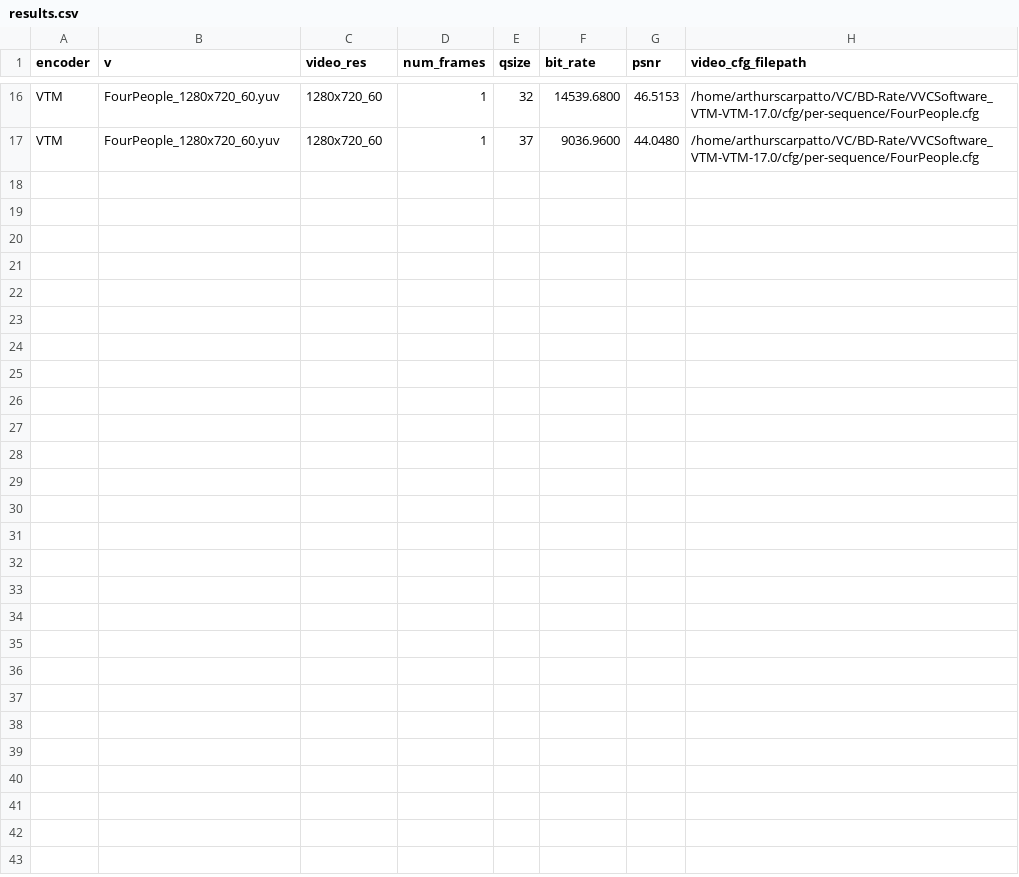
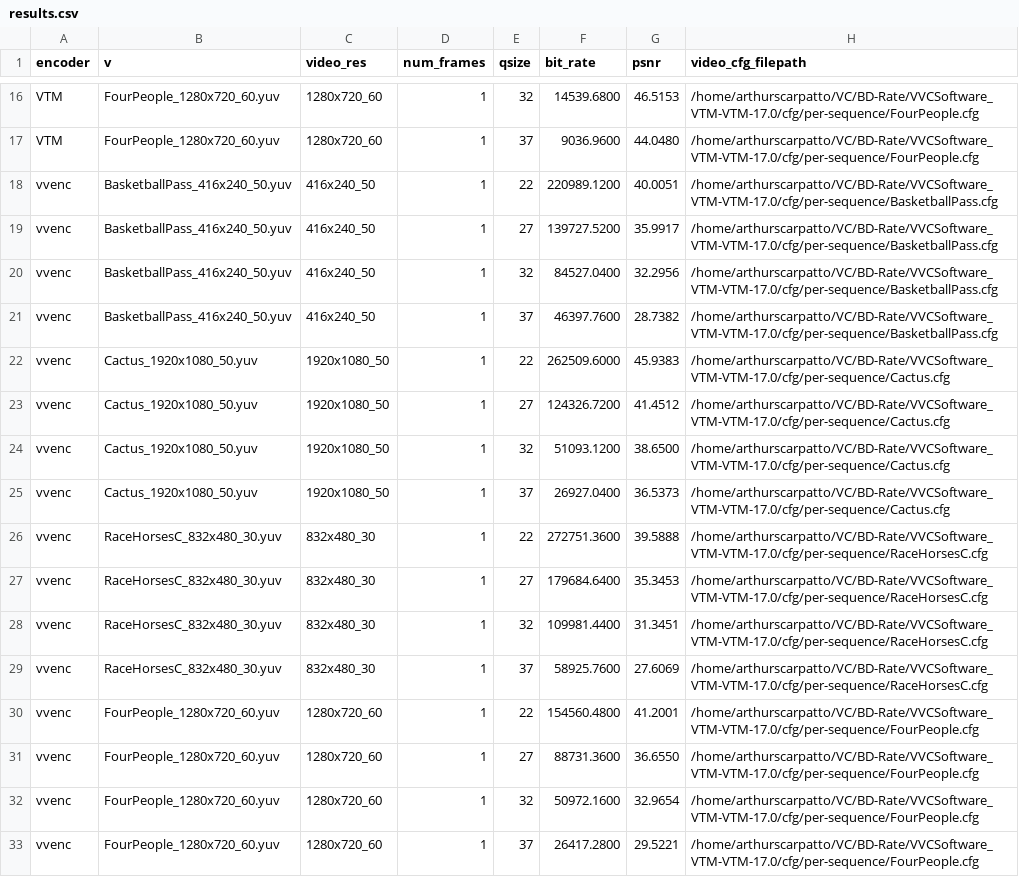
Before and after one commit to scarpart/video-coding, a CSV file: results.csv, drawn as a sheet; only a part is shown, gaps mark what is left out.

Commit message:
feat(repo): added config file and finished python scripts
chore(psnr_bitrate_parser.py): changed name, made it so it gets its information from the configs.json file
feat(configs.json): configurable variables are now in json format!

```diff
--- a/results.csv
+++ b/results.csv
@@ -17 +17,17 @@ VTM,FourPeople_1280x720_60.yuv,1280x720_60,1,32,14539.6800,46.5153,/home/arthurs
 VTM,FourPeople_1280x720_60.yuv,1280x720_60,1,37,9036.9600,44.0480,/home/arthurscarpatto/VC/BD-Rate/VVCSoftware_VTM-VTM-17.0/cfg/per-sequence/FourPeople.cfg
+vvenc,BasketballPass_416x240_50.yuv,416x240_50,1,22,220989.1200,40.0051,/home/arthurscarpatto/VC/BD-Rate/VVCSoftware_VTM-VTM-17.0/cfg/per-sequence/BasketballPass.cfg
+vvenc,BasketballPass_416x240_50.yuv,416x240_50,1,27,139727.5200,35.9917,/home/arthurscarpatto/VC/BD-Rate/VVCSoftware_VTM-VTM-17.0/cfg/per-sequence/BasketballPass.cfg
+vvenc,BasketballPass_416x240_50.yuv,416x240_50,1,32,84527.0400,32.2956,/home/arthurscarpatto/VC/BD-Rate/VVCSoftware_VTM-VTM-17.0/cfg/per-sequence/BasketballPass.cfg
+vvenc,BasketballPass_416x240_50.yuv,416x240_50,1,37,46397.7600,28.7382,/home/arthurscarpatto/VC/BD-Rate/VVCSoftware_VTM-VTM-17.0/cfg/per-sequence/BasketballPass.cfg
+vvenc,Cactus_1920x1080_50.yuv,1920x1080_50,1,22,262509.6000,45.9383,/home/arthurscarpatto/VC/BD-Rate/VVCSoftware_VTM-VTM-17.0/cfg/per-sequence/Cactus.cfg
+vvenc,Cactus_1920x1080_50.yuv,1920x1080_50,1,27,124326.7200,41.4512,/home/arthurscarpatto/VC/BD-Rate/VVCSoftware_VTM-VTM-17.0/cfg/per-sequence/Cactus.cfg
+vvenc,Cactus_1920x1080_50.yuv,1920x1080_50,1,32,51093.1200,38.6500,/home/arthurscarpatto/VC/BD-Rate/VVCSoftware_VTM-VTM-17.0/cfg/per-sequence/Cactus.cfg
+vvenc,Cactus_1920x1080_50.yuv,1920x1080_50,1,37,26927.0400,36.5373,/home/arthurscarpatto/VC/BD-Rate/VVCSoftware_VTM-VTM-17.0/cfg/per-sequence/Cactus.cfg
+vvenc,RaceHorsesC_832x480_30.yuv,832x480_30,1,22,272751.3600,39.5888,/home/arthurscarpatto/VC/BD-Rate/VVCSoftware_VTM-VTM-17.0/cfg/per-sequence/RaceHorsesC.cfg
+vvenc,RaceHorsesC_832x480_30.yuv,832x480_30,1,27,179684.6400,35.3453,/home/arthurscarpatto/VC/BD-Rate/VVCSoftware_VTM-VTM-17.0/cfg/per-sequence/RaceHorsesC.cfg
+vvenc,RaceHorsesC_832x480_30.yuv,832x480_30,1,32,109981.4400,31.3451,/home/arthurscarpatto/VC/BD-Rate/VVCSoftware_VTM-VTM-17.0/cfg/per-sequence/RaceHorsesC.cfg
+vvenc,RaceHorsesC_832x480_30.yuv,832x480_30,1,37,58925.7600,27.6069,/home/arthurscarpatto/VC/BD-Rate/VVCSoftware_VTM-VTM-17.0/cfg/per-sequence/RaceHorsesC.cfg
+vvenc,FourPeople_1280x720_60.yuv,1280x720_60,1,22,154560.4800,41.2001,/home/arthurscarpatto/VC/BD-Rate/VVCSoftware_VTM-VTM-17.0/cfg/per-sequence/FourPeople.cfg
+vvenc,FourPeople_1280x720_60.yuv,1280x720_60,1,27,88731.3600,36.6550,/home/arthurscarpatto/VC/BD-Rate/VVCSoftware_VTM-VTM-17.0/cfg/per-sequence/FourPeople.cfg
+vvenc,FourPeople_1280x720_60.yuv,1280x720_60,1,32,50972.1600,32.9654,/home/arthurscarpatto/VC/BD-Rate/VVCSoftware_VTM-VTM-17.0/cfg/per-sequence/FourPeople.cfg
+vvenc,FourPeople_1280x720_60.yuv,1280x720_60,1,37,26417.2800,29.5221,/home/arthurscarpatto/VC/BD-Rate/VVCSoftware_VTM-VTM-17.0/cfg/per-sequence/FourPeople.cfg
```
Also changed, not shown: 6 other files.
